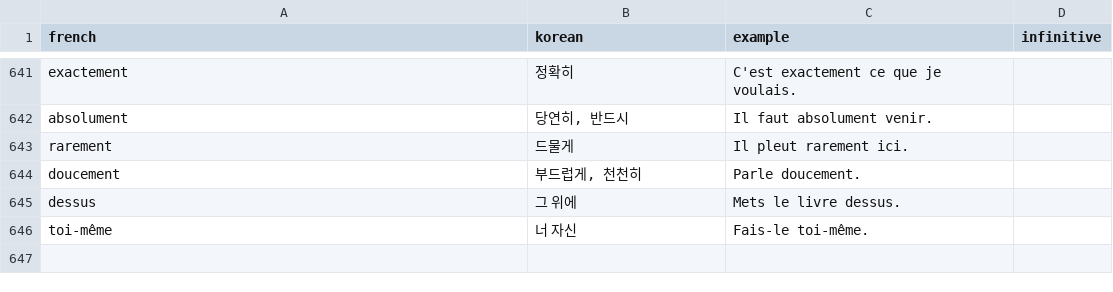
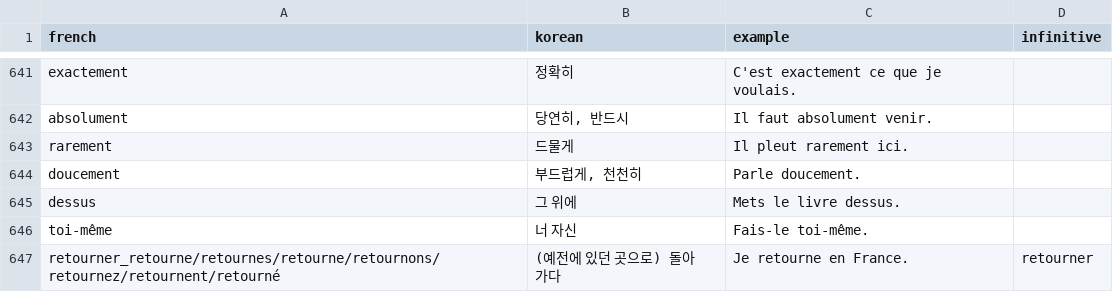
Before and after one commit to lusymoon9/french_wordbook, a CSV file: french_wordbook.csv, drawn as a sheet; only a part is shown, gaps mark what is left out; the diff names each change by its address in the sheet, - before the commit and + after, or states it on an @@ line.

```diff
--- a/french_wordbook.csv
+++ b/french_wordbook.csv
+row 647: retourner_retourne/retournes/retourne/retournons/retournez/retournent/retourné | (예전에 있던 곳으로) 돌아가다 | Je retourne en France. | retourner
```
Also changed, not shown: 1 other file.
